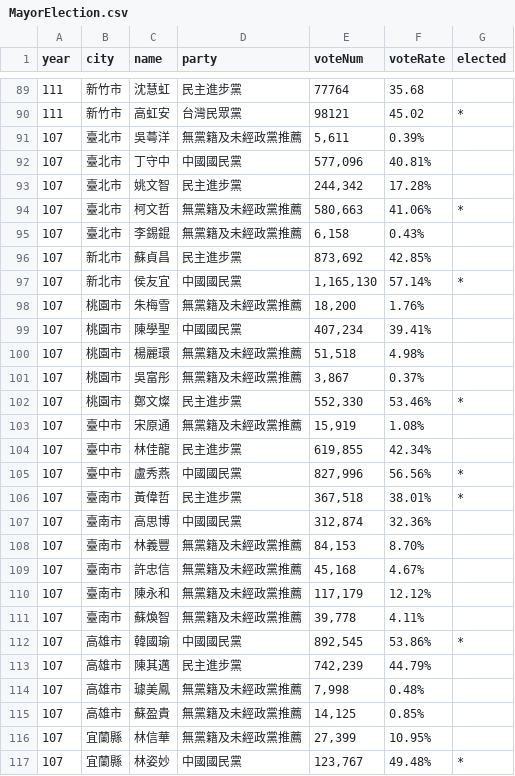
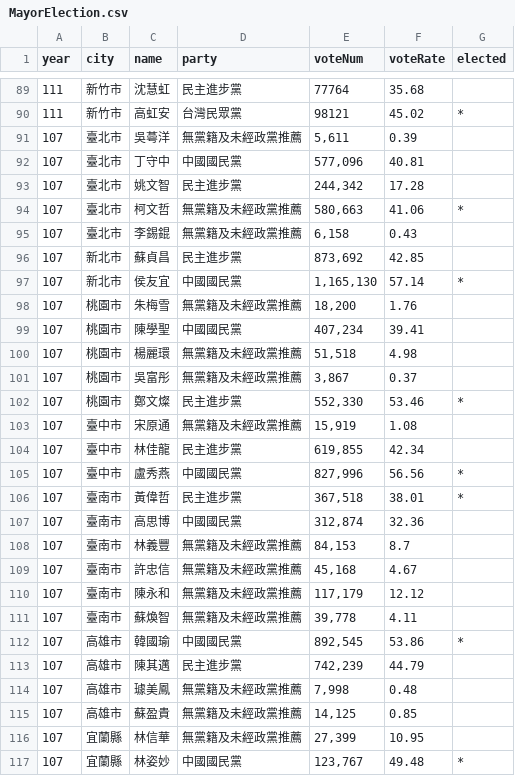
Before and after one commit to Beck049/Visualization_Final, a CSV file: clean_data/MayorElection.csv, drawn as a sheet; only a part is shown, gaps mark what is left out; the diff covers the shown part only.

```diff
--- a/clean_data/MayorElection.csv
+++ b/clean_data/MayorElection.csv
@@ -90,28 +90,28 @@
 111,新竹市,高虹安,台灣民眾黨,98121,45.02,*
-107,臺北市,吳蕚洋,無黨籍及未經政黨推薦,"5,611",0.39%,
-107,臺北市,丁守中,中國國民黨,"577,096",40.81%,
-107,臺北市,姚文智,民主進步黨,"244,342",17.28%,
-107,臺北市,柯文哲,無黨籍及未經政黨推薦,"580,663",41.06%,*
-107,臺北市,李錫錕,無黨籍及未經政黨推薦,"6,158",0.43%,
-107,新北市,蘇貞昌,民主進步黨,"873,692",42.85%,
-107,新北市,侯友宜,中國國民黨,"1,165,130",57.14%,*
-107,桃園市,朱梅雪,無黨籍及未經政黨推薦,"18,200",1.76%,
-107,桃園市,陳學聖,中國國民黨,"407,234",39.41%,
-107,桃園市,楊麗環,無黨籍及未經政黨推薦,"51,518",4.98%,
-107,桃園市,吳富彤,無黨籍及未經政黨推薦,"3,867",0.37%,
-107,桃園市,鄭文燦,民主進步黨,"552,330",53.46%,*
-107,臺中市,宋原通,無黨籍及未經政黨推薦,"15,919",1.08%,
-107,臺中市,林佳龍,民主進步黨,"619,855",42.34%,
-107,臺中市,盧秀燕,中國國民黨,"827,996",56.56%,*
-107,臺南市,黃偉哲,民主進步黨,"367,518",38.01%,*
-107,臺南市,高思博,中國國民黨,"312,874",32.36%,
-107,臺南市,林義豐,無黨籍及未經政黨推薦,"84,153",8.70%,
-107,臺南市,許忠信,無黨籍及未經政黨推薦,"45,168",4.67%,
-107,臺南市,陳永和,無黨籍及未經政黨推薦,"117,179",12.12%,
-107,臺南市,蘇煥智,無黨籍及未經政黨推薦,"39,778",4.11%,
-107,高雄市,韓國瑜,中國國民黨,"892,545",53.86%,*
-107,高雄市,陳其邁,民主進步黨,"742,239",44.79%,
-107,高雄市,璩美鳳,無黨籍及未經政黨推薦,"7,998",0.48%,
-107,高雄市,蘇盈貴,無黨籍及未經政黨推薦,"14,125",0.85%,
-107,宜蘭縣,林信華,無黨籍及未經政黨推薦,"27,399",10.95%,
-107,宜蘭縣,林姿妙,中國國民黨,"123,767",49.48%,*
+107,臺北市,吳蕚洋,無黨籍及未經政黨推薦,"5,611",0.39,
+107,臺北市,丁守中,中國國民黨,"577,096",40.81,
+107,臺北市,姚文智,民主進步黨,"244,342",17.28,
+107,臺北市,柯文哲,無黨籍及未經政黨推薦,"580,663",41.06,*
+107,臺北市,李錫錕,無黨籍及未經政黨推薦,"6,158",0.43,
+107,新北市,蘇貞昌,民主進步黨,"873,692",42.85,
+107,新北市,侯友宜,中國國民黨,"1,165,130",57.14,*
+107,桃園市,朱梅雪,無黨籍及未經政黨推薦,"18,200",1.76,
+107,桃園市,陳學聖,中國國民黨,"407,234",39.41,
+107,桃園市,楊麗環,無黨籍及未經政黨推薦,"51,518",4.98,
+107,桃園市,吳富彤,無黨籍及未經政黨推薦,"3,867",0.37,
+107,桃園市,鄭文燦,民主進步黨,"552,330",53.46,*
+107,臺中市,宋原通,無黨籍及未經政黨推薦,"15,919",1.08,
+107,臺中市,林佳龍,民主進步黨,"619,855",42.34,
+107,臺中市,盧秀燕,中國國民黨,"827,996",56.56,*
+107,臺南市,黃偉哲,民主進步黨,"367,518",38.01,*
+107,臺南市,高思博,中國國民黨,"312,874",32.36,
+107,臺南市,林義豐,無黨籍及未經政黨推薦,"84,153",8.7,
+107,臺南市,許忠信,無黨籍及未經政黨推薦,"45,168",4.67,
+107,臺南市,陳永和,無黨籍及未經政黨推薦,"117,179",12.12,
+107,臺南市,蘇煥智,無黨籍及未經政黨推薦,"39,778",4.11,
+107,高雄市,韓國瑜,中國國民黨,"892,545",53.86,*
+107,高雄市,陳其邁,民主進步黨,"742,239",44.79,
+107,高雄市,璩美鳳,無黨籍及未經政黨推薦,"7,998",0.48,
+107,高雄市,蘇盈貴,無黨籍及未經政黨推薦,"14,125",0.85,
+107,宜蘭縣,林信華,無黨籍及未經政黨推薦,"27,399",10.95,
+107,宜蘭縣,林姿妙,中國國民黨,"123,767",49.48,*
```
Also changed, not shown: 66 edited cells elsewhere in this file, 2 other files.
